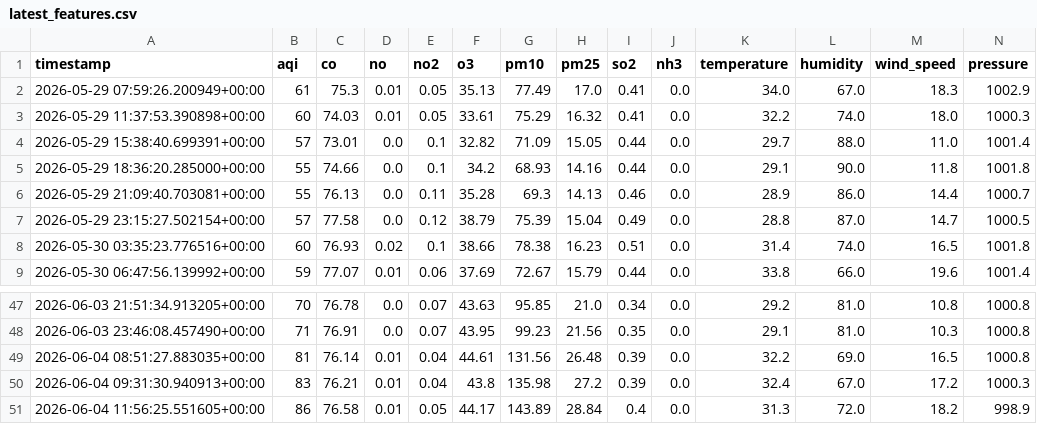
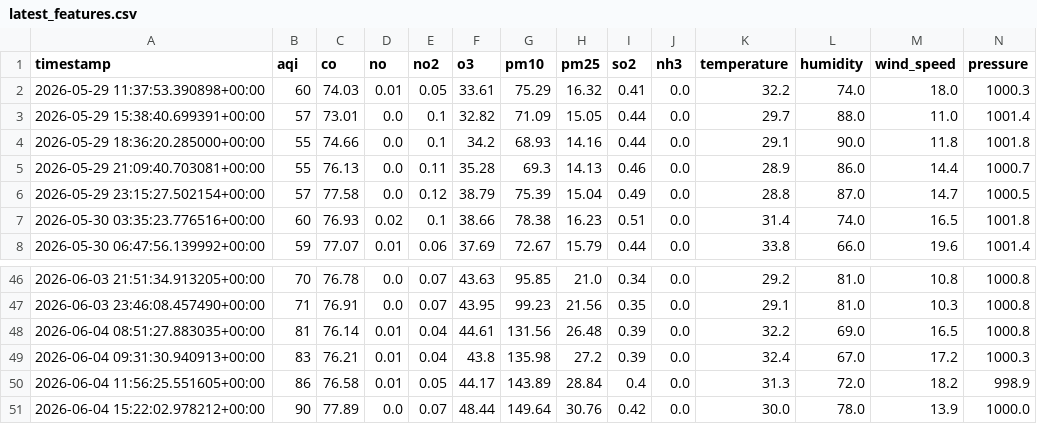
Before and after one commit to Huzaifaali1020/aqi_project, a CSV file: data/latest_features.csv, drawn as a sheet; only a part is shown, gaps mark what is left out; removed rows and columns are numbered as before the commit, all else as after; the diff names each change by its address in the sheet, - before the commit and + after, or states it on an @@ line.

```diff
--- a/data/latest_features.csv
+++ b/data/latest_features.csv
-row 2: 2026-05-29 07:59:26.200949+00:00 | 61 | 75.3 | 0.01 | 0.05 | 35.13 | 77.49 | 17.0 | 0.41 | 0.0 | 34.0 | 67.0 | 18.3 | 1002.9
+row 51: 2026-06-04 15:22:02.978212+00:00 | 90 | 77.89 | 0.0 | 0.07 | 48.44 | 149.64 | 30.76 | 0.42 | 0.0 | 30.0 | 78.0 | 13.9 | 1000.0
```
